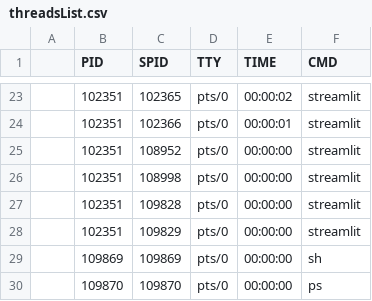
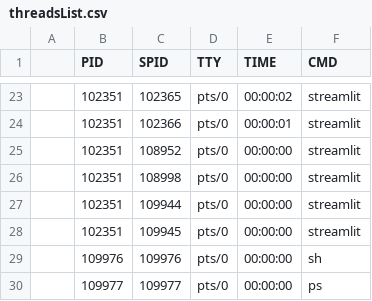
Before and after one commit to HenriqueVanin/operational-system-dashboard, a CSV file: shellResponse/threadsList.csv, drawn as a sheet; only a part is shown, gaps mark what is left out.

```diff
--- a/shellResponse/threadsList.csv
+++ b/shellResponse/threadsList.csv
@@ -26,5 +26,5 @@
 ,102351,108998,pts/0,00:00:00,streamlit
-,102351,109828,pts/0,00:00:00,streamlit
-,102351,109829,pts/0,00:00:00,streamlit
-,109869,109869,pts/0,00:00:00,sh
-,109870,109870,pts/0,00:00:00,ps
+,102351,109944,pts/0,00:00:00,streamlit
+,102351,109945,pts/0,00:00:00,streamlit
+,109976,109976,pts/0,00:00:00,sh
+,109977,109977,pts/0,00:00:00,ps
```
Also changed, not shown: shellResponse/memoryUsage.csv, shellResponse/processList.csv, 11 other files.
